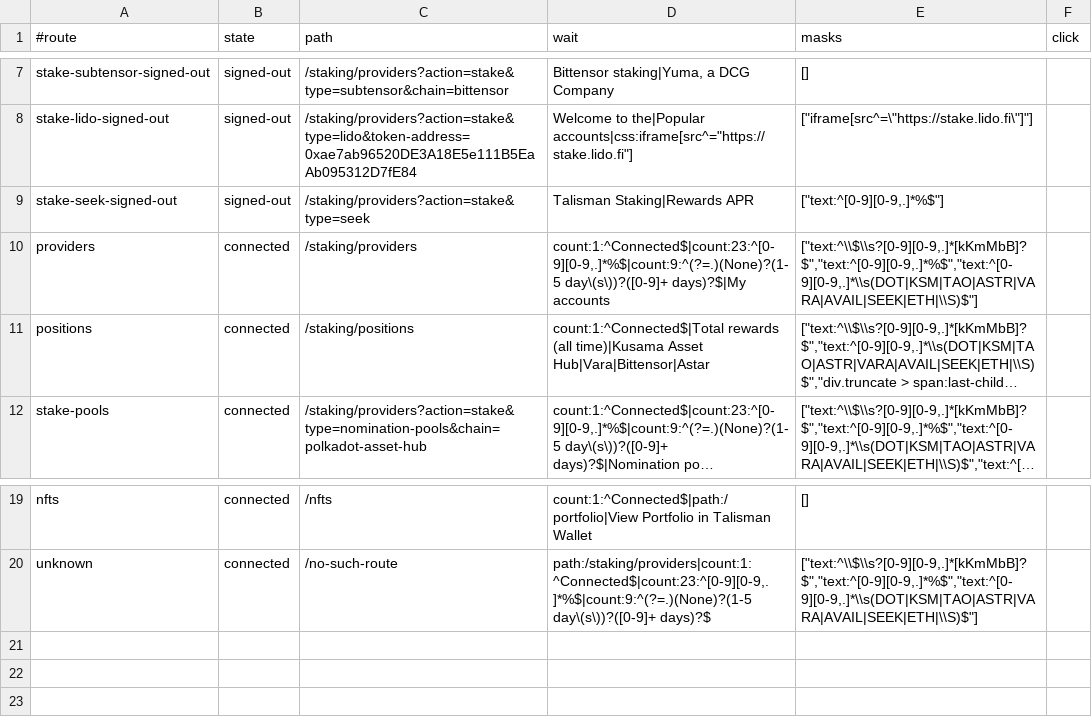
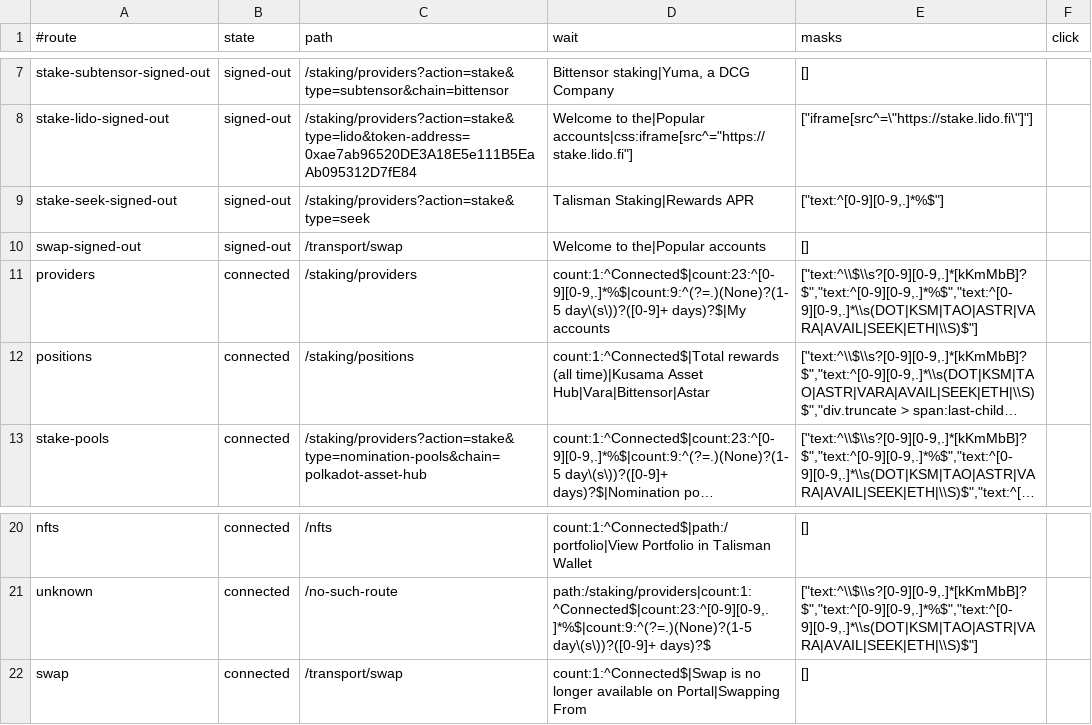
Before and after one commit to TalismanSociety/talisman-web, a TSV file: .claude/skills/verify/parity-routes.tsv, drawn as a sheet; only a part is shown, gaps mark what is left out; long unchanged cells end in …; the diff names each change by its address in the sheet, - before the commit and + after, or states it on an @@ line.

Commit message:
🔧 Parity baseline on 3d313190

```diff
--- a/.claude/skills/verify/parity-routes.tsv
+++ b/.claude/skills/verify/parity-routes.tsv
+row 10: swap-signed-out | signed-out | /transport/swap | Welcome to the|Popular accounts | []
+row 22: swap | connected | /transport/swap | count:1:^Connected$|Swap is no longer available on Portal|Swapping From | []
```
Also changed, not shown: 2 other files.
